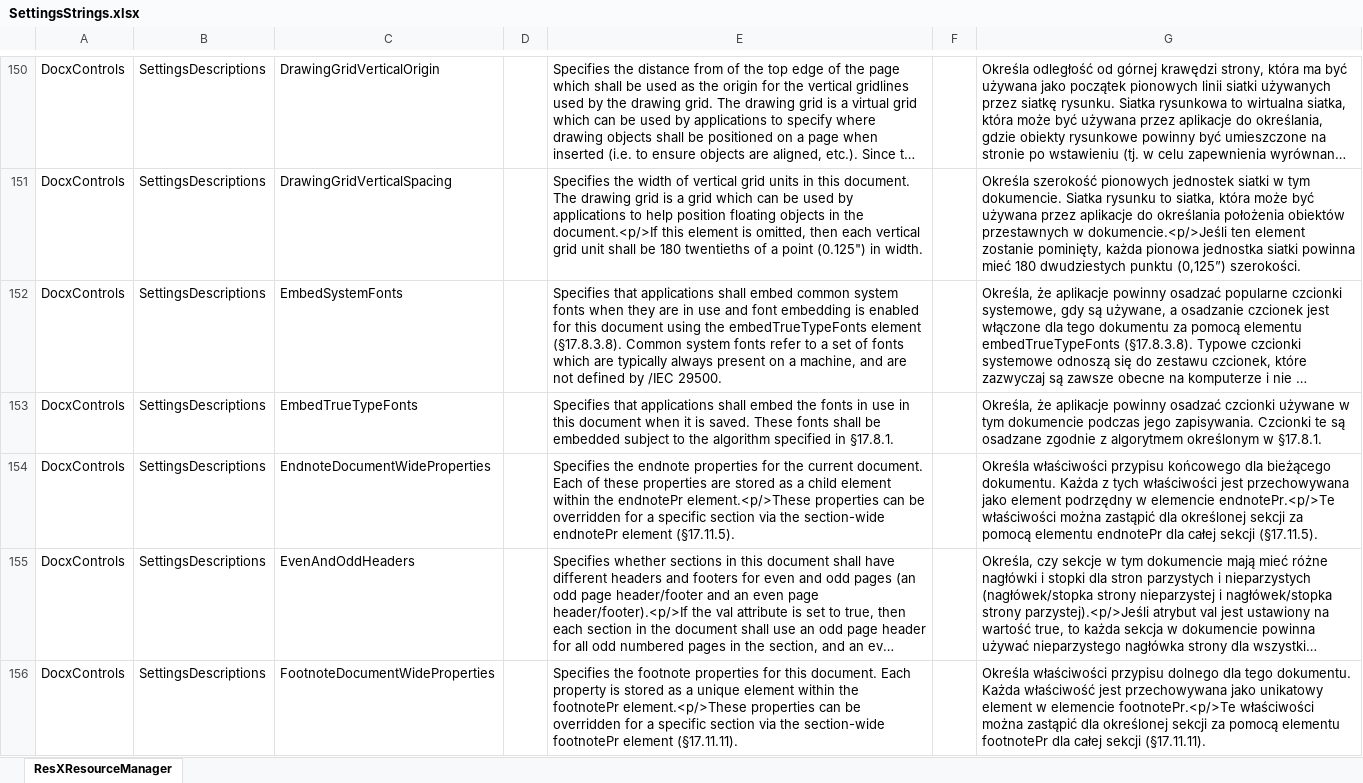
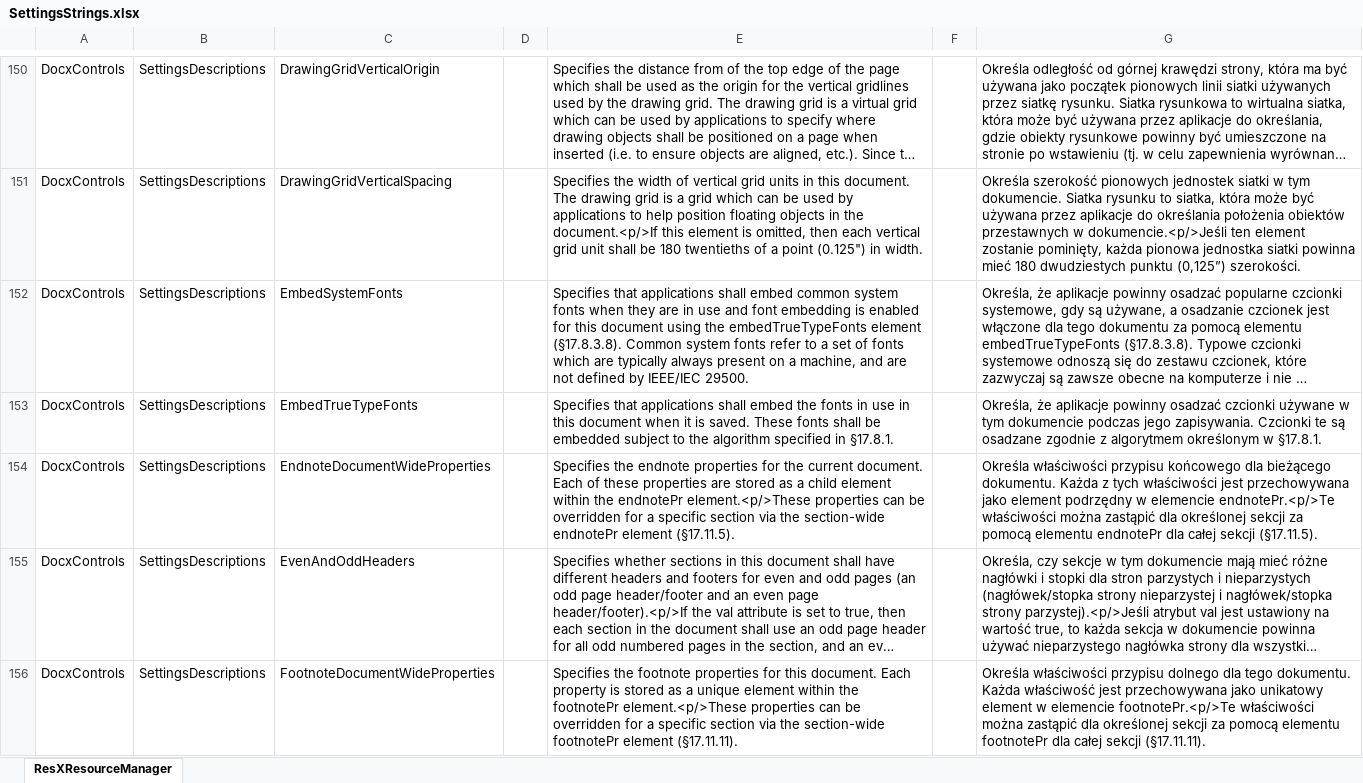
Before and after one commit to qhta/MyLib, an Excel workbook: Qhta.OpenXmlTools/SettingsStrings.xlsx, sheet ResXResourceManager, drawn as a sheet; only a part is shown, gaps mark what is left out; long unchanged cells end in …; values as stored, in another font and other column widths than the file's, no borders; the diff covers the shown part only; the diff names each change by its address in the sheet, - before the commit and + after, or states it on an @@ line.

```diff
--- a/Qhta.OpenXmlTools/SettingsStrings.xlsx (sheet ResXResourceManager)
+++ b/Qhta.OpenXmlTools/SettingsStrings.xlsx (sheet ResXResourceManager)
-E152: …defined by /IEC 29500.
+E152: …defined by IEEE/IEC 29500.
```
Also changed, not shown: 33 edited cells elsewhere in this sheet, 2 other files.
